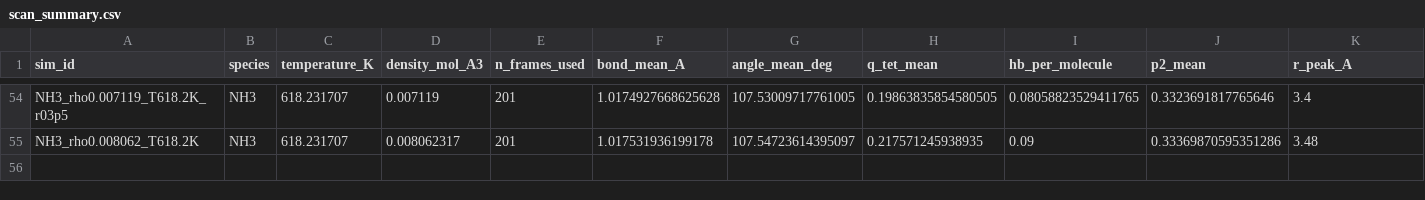
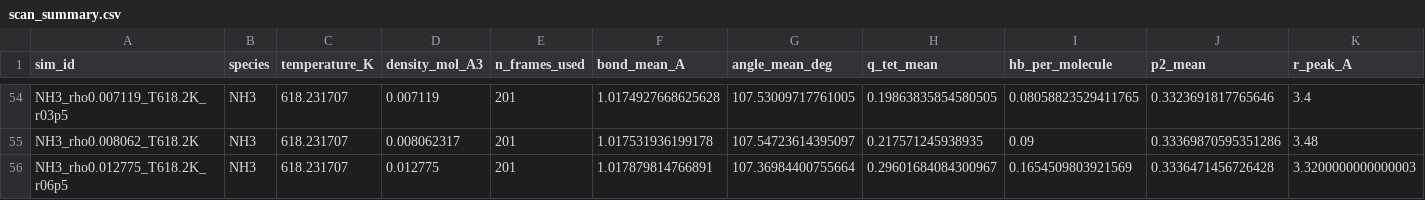
Before and after one commit to Yong-Q/new, a CSV file: results/maceles_density_scan_exact/scan_summary.csv, drawn as a sheet; only a part is shown, gaps mark what is left out; rows hold the shown columns only; the diff names each change by its address in the sheet, - before the commit and + after, or states it on an @@ line.

```diff
--- a/results/maceles_density_scan_exact/scan_summary.csv
+++ b/results/maceles_density_scan_exact/scan_summary.csv
+row 56: NH3_rho0.012775_T618.2K_r06p5 | NH3 | 618.231707 | 0.012775 | 201 | 1.017879814766891 | 107.36984400755664 | 0.29601684084300967 | 0.1654509803921569 | 0.3336471456726428 | 3.3200000000000003
```
Also changed, not shown: 2 other files.
